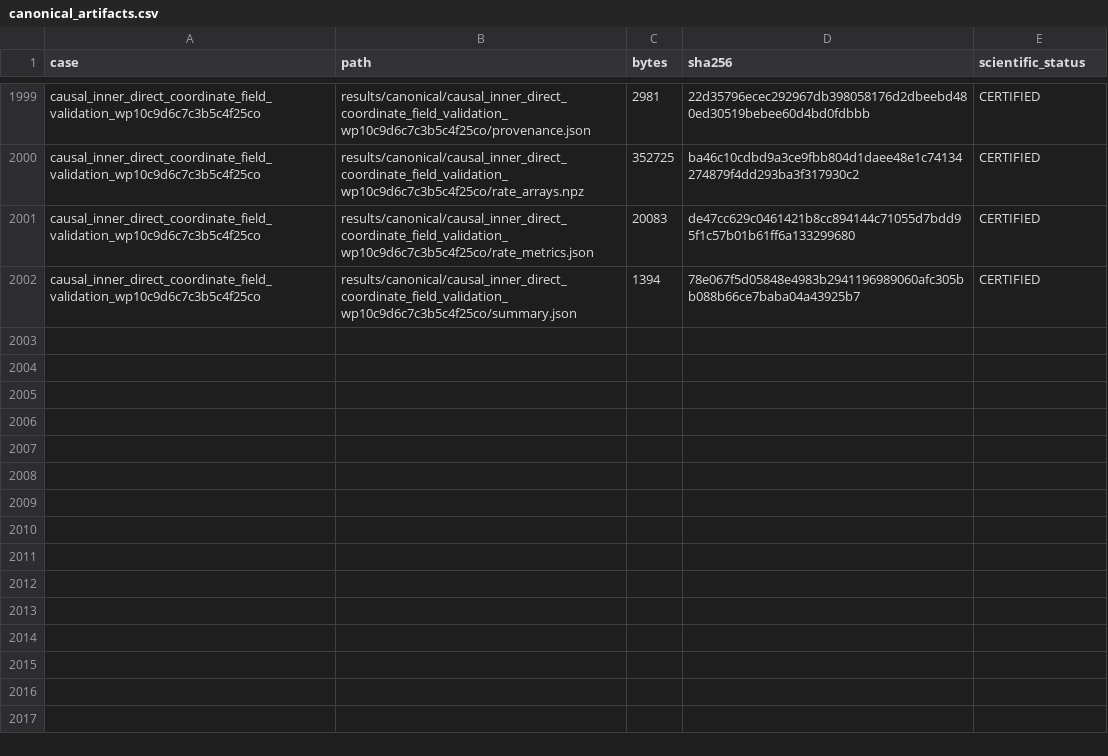
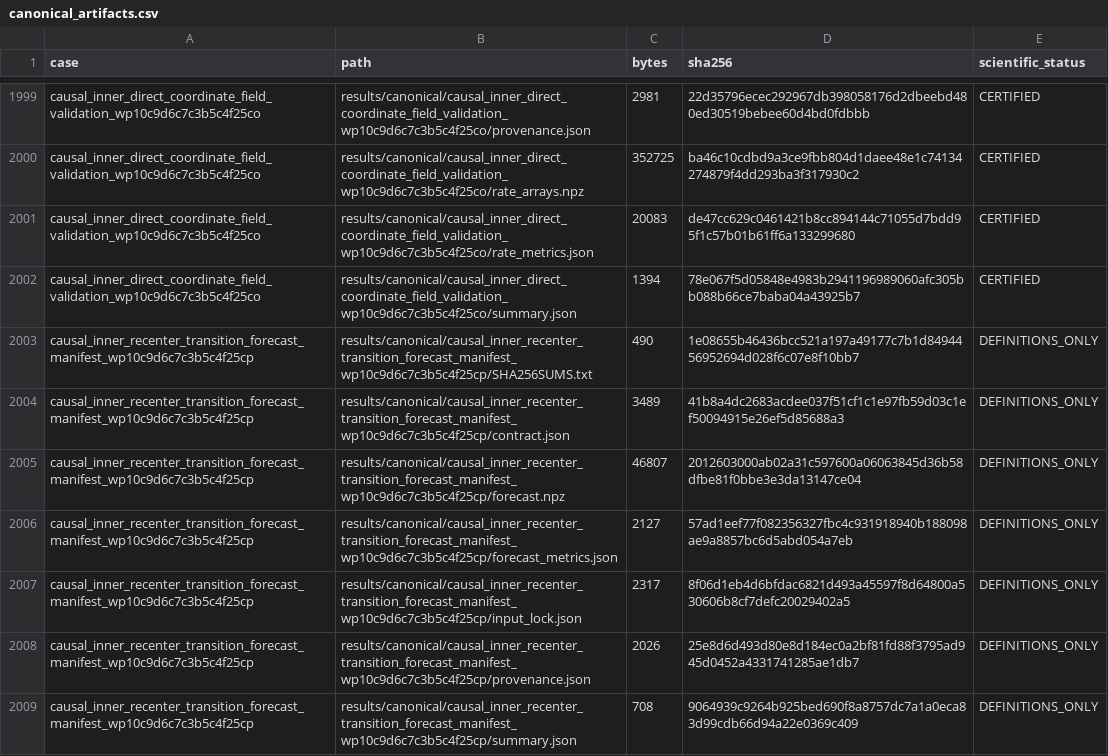
Before and after one commit to huanyang07/IMBH, a CSV file: results/manifests/canonical_artifacts.csv, drawn as a sheet; only a part is shown, gaps mark what is left out; the diff names each change by its address in the sheet, - before the commit and + after, or states it on an @@ line.

Commit message:
Freeze first recenter transition forecast

```diff
--- a/results/manifests/canonical_artifacts.csv
+++ b/results/manifests/canonical_artifacts.csv
+row 2003: causal_inner_recenter_transition_forecast_manifest_wp10c9d6c7c3b5c4f25cp | results/canonical/causal_inner_recenter_transition_forecast_manifest_wp10c9d6c7c3b5c4f25cp/SHA256SUMS.txt | 490 | 1e08655b46436bcc521a197a49177c7b1d8494456952694d028f6c07e8f10bb7 | DEFINITIONS_ONLY
+row 2004: causal_inner_recenter_transition_forecast_manifest_wp10c9d6c7c3b5c4f25cp | results/canonical/causal_inner_recenter_transition_forecast_manifest_wp10c9d6c7c3b5c4f25cp/contract.json | 3489 | 41b8a4dc2683acdee037f51cf1c1e97fb59d03c1ef50094915e26ef5d85688a3 | DEFINITIONS_ONLY
+row 2005: causal_inner_recenter_transition_forecast_manifest_wp10c9d6c7c3b5c4f25cp | results/canonical/causal_inner_recenter_transition_forecast_manifest_wp10c9d6c7c3b5c4f25cp/forecast.npz | 46807 | 2012603000ab02a31c597600a06063845d36b58dfbe81f0bbe3e3da13147ce04 | DEFINITIONS_ONLY
+row 2006: causal_inner_recenter_transition_forecast_manifest_wp10c9d6c7c3b5c4f25cp | results/canonical/causal_inner_recenter_transition_forecast_manifest_wp10c9d6c7c3b5c4f25cp/forecast_metrics.json | 2127 | 57ad1eef77f082356327fbc4c931918940b188098ae9a8857bc6d5abd054a7eb | DEFINITIONS_ONLY
+row 2007: causal_inner_recenter_transition_forecast_manifest_wp10c9d6c7c3b5c4f25cp | results/canonical/causal_inner_recenter_transition_forecast_manifest_wp10c9d6c7c3b5c4f25cp/input_lock.json | 2317 | 8f06d1eb4d6bfdac6821d493a45597f8d64800a530606b8cf7defc20029402a5 | DEFINITIONS_ONLY
+row 2008: causal_inner_recenter_transition_forecast_manifest_wp10c9d6c7c3b5c4f25cp | results/canonical/causal_inner_recenter_transition_forecast_manifest_wp10c9d6c7c3b5c4f25cp/provenance.json | 2026 | 25e8d6d493d80e8d184ec0a2bf81fd88f3795ad945d0452a4331741285ae1db7 | DEFINITIONS_ONLY
+row 2009: causal_inner_recenter_transition_forecast_manifest_wp10c9d6c7c3b5c4f25cp | results/canonical/causal_inner_recenter_transition_forecast_manifest_wp10c9d6c7c3b5c4f25cp/summary.json | 708 | 9064939c9264b925bed690f8a8757dc7a1a0eca83d99cdb66d94a22e0369c409 | DEFINITIONS_ONLY
```
Also changed, not shown: 11 other files.
